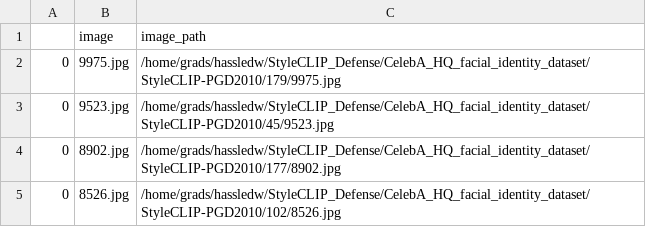
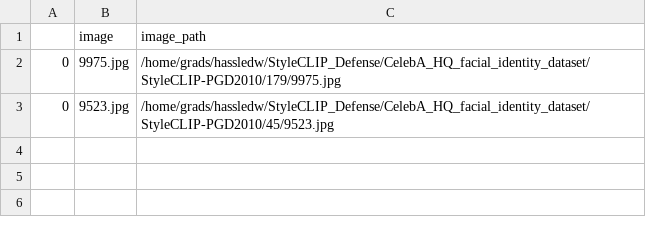
Before and after one commit to hassledw/StyleCLIP_Defense, a CSV file: CelebA_HQ-Labeled/StyleCLIP-PGD2010-detected.csv, drawn as a sheet.

```diff
--- a/CelebA_HQ-Labeled/StyleCLIP-PGD2010-detected.csv
+++ b/CelebA_HQ-Labeled/StyleCLIP-PGD2010-detected.csv
@@ -3,3 +3 @@
 0,9523.jpg,/home/grads/hassledw/StyleCLIP_Defense/CelebA_HQ_facial_identity_dataset/StyleCLIP-PGD2010/45/9523.jpg
-0,8902.jpg,/home/grads/hassledw/StyleCLIP_Defense/CelebA_HQ_facial_identity_dataset/StyleCLIP-PGD2010/177/8902.jpg
-0,8526.jpg,/home/grads/hassledw/StyleCLIP_Defense/CelebA_HQ_facial_identity_dataset/StyleCLIP-PGD2010/102/8526.jpg
```
Also changed, not shown: CelebA_HQ-Labeled/PGD2010.csv, CelebA_HQ-Labeled/StyleCLIP-PGD1010-detected.csv, 23 other files.
